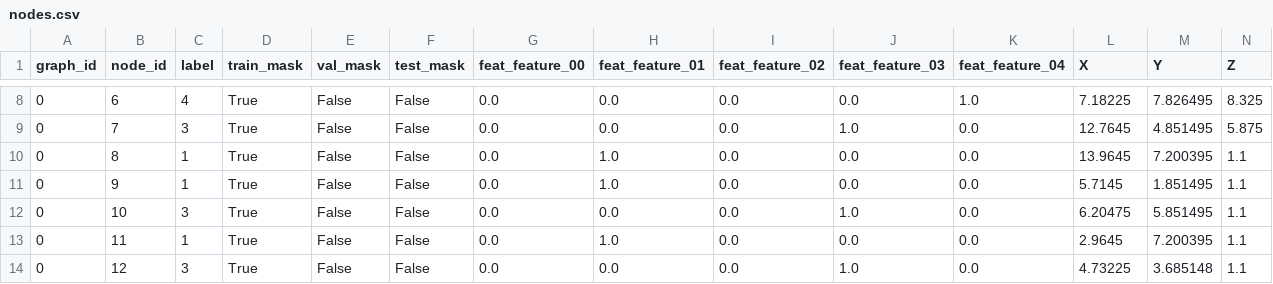
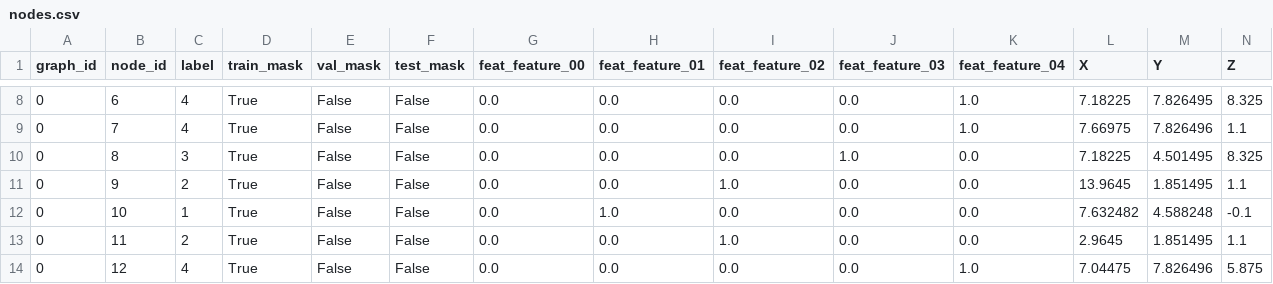
Before and after one commit to raniachihaoui1/GraphML_RaniaChihaoui, a CSV file: Exports/nodes.csv, drawn as a sheet; only a part is shown, gaps mark what is left out; the diff covers the shown part only.

```diff
--- a/Exports/nodes.csv
+++ b/Exports/nodes.csv
@@ -8,7 +8,7 @@ graph_id,node_id,label,train_mask,val_mask,test_mask,feat_feature_00,feat_featur
 0,6,4,True,False,False,0.0,0.0,0.0,0.0,1.0,7.18225,7.826495,8.325
-0,7,3,True,False,False,0.0,0.0,0.0,1.0,0.0,12.7645,4.851495,5.875
-0,8,1,True,False,False,0.0,1.0,0.0,0.0,0.0,13.9645,7.200395,1.1
-0,9,1,True,False,False,0.0,1.0,0.0,0.0,0.0,5.7145,1.851495,1.1
-0,10,3,True,False,False,0.0,0.0,0.0,1.0,0.0,6.20475,5.851495,1.1
-0,11,1,True,False,False,0.0,1.0,0.0,0.0,0.0,2.9645,7.200395,1.1
-0,12,3,True,False,False,0.0,0.0,0.0,1.0,0.0,4.73225,3.685148,1.1
+0,7,4,True,False,False,0.0,0.0,0.0,0.0,1.0,7.66975,7.826496,1.1
+0,8,3,True,False,False,0.0,0.0,0.0,1.0,0.0,7.18225,4.501495,8.325
+0,9,2,True,False,False,0.0,0.0,1.0,0.0,0.0,13.9645,1.851495,1.1
+0,10,1,True,False,False,0.0,1.0,0.0,0.0,0.0,7.632482,4.588248,-0.1
+0,11,2,True,False,False,0.0,0.0,1.0,0.0,0.0,2.9645,1.851495,1.1
+0,12,4,True,False,False,0.0,0.0,0.0,0.0,1.0,7.04475,7.826496,5.875
```
Also changed, not shown: 73 edited cells elsewhere in this file, Exports/edges.csv, 4 other files.
